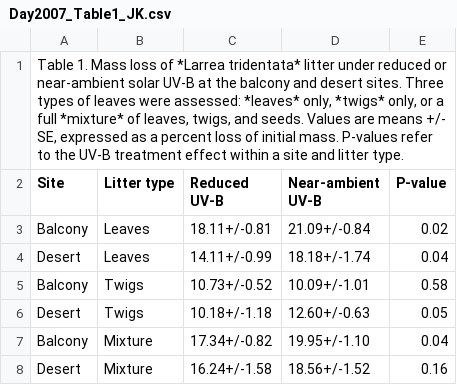
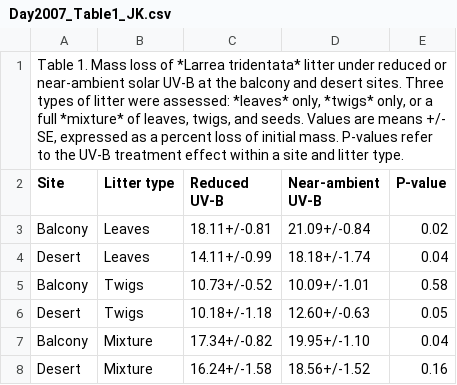
Before and after one commit to ktoddbrown/SoilDRaH, a CSV file: 01_DataRescue/Day2007/Day2007_Table1_JK.csv, drawn as a sheet.

Commit message:
changed "leaves" to "litter" to match og paper

```diff
--- a/01_DataRescue/Day2007/Day2007_Table1_JK.csv
+++ b/01_DataRescue/Day2007/Day2007_Table1_JK.csv
@@ -1,2 +1,2 @@
-"Table 1. Mass loss of *Larrea tridentata* litter under reduced or near-ambient solar UV-B at the balcony and desert sites. Three types of leaves were assessed: *leaves* only, *twigs* only, or a full *mixture* of leaves, twigs, and seeds. Values are means +/- SE, expressed as a percent loss of initial mass. P-values refer to the UV-B treatment effect within a site and litter type.",,,,
+"Table 1. Mass loss of *Larrea tridentata* litter under reduced or near-ambient solar UV-B at the balcony and desert sites. Three types of litter were assessed: *leaves* only, *twigs* only, or a full *mixture* of leaves, twigs, and seeds. Values are means +/- SE, expressed as a percent loss of initial mass. P-values refer to the UV-B treatment effect within a site and litter type.",,,,
 Site,Litter type,Reduced UV-B,Near-ambient UV-B,P-value
```
